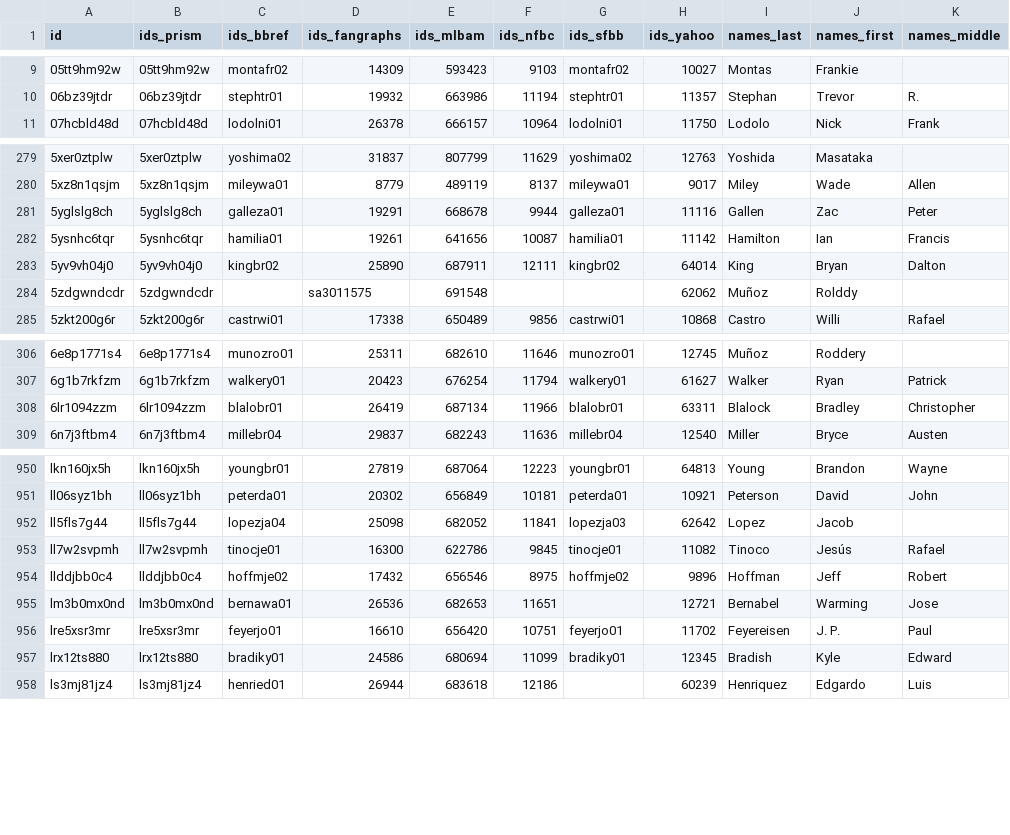
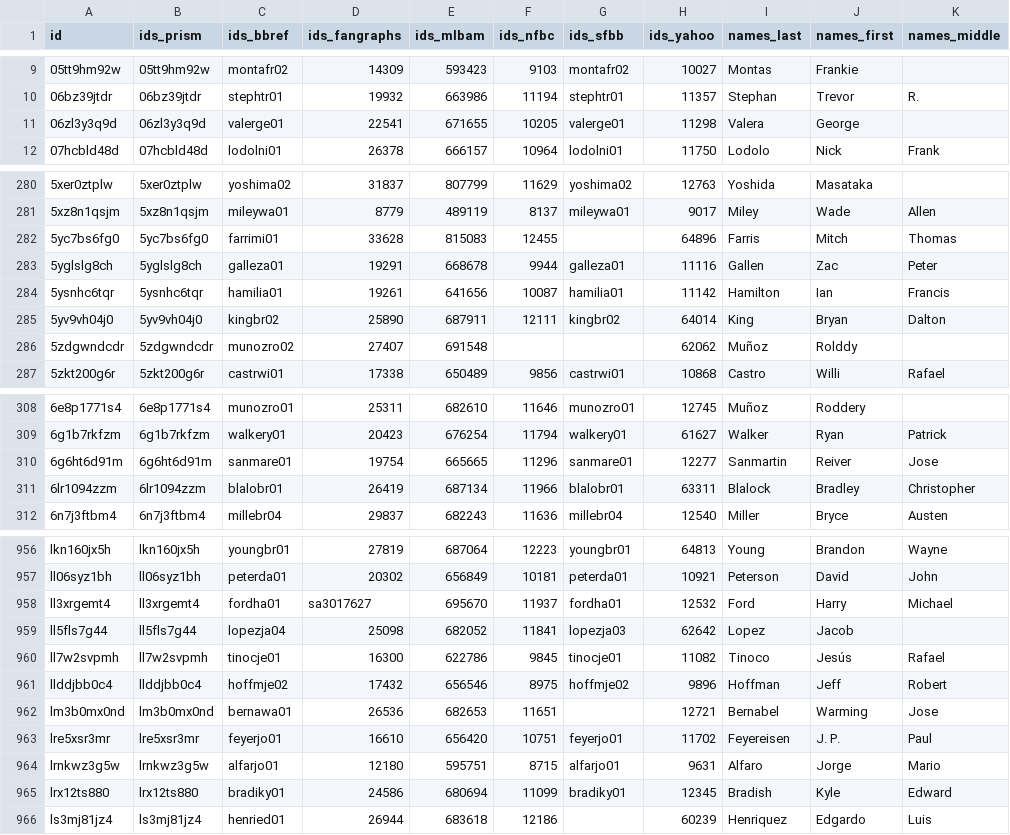
Before and after one commit to StatsVine/prism-registry, a CSV file: exports/mlb/player_ids/player_ids.csv, drawn as a sheet; only a part is shown, gaps mark what is left out; the diff covers the shown part only.

```diff
--- a/exports/mlb/player_ids/player_ids.csv
+++ b/exports/mlb/player_ids/player_ids.csv
@@ -10,2 +10,3 @@ id,ids_prism,ids_bbref,ids_fangraphs,ids_mlbam,ids_nfbc,ids_sfbb,ids_yahoo,names
 06bz39jtdr,06bz39jtdr,stephtr01,19932,663986,11194,stephtr01,11357,Stephan,Trevor,R.
+06zl3y3q9d,06zl3y3q9d,valerge01,22541,671655,10205,valerge01,11298,Valera,George,
 07hcbld48d,07hcbld48d,lodolni01,26378,666157,10964,lodolni01,11750,Lodolo,Nick,Frank
@@ -280,2 +281,3 @@ id,ids_prism,ids_bbref,ids_fangraphs,ids_mlbam,ids_nfbc,ids_sfbb,ids_yahoo,names
 5xz8n1qsjm,5xz8n1qsjm,mileywa01,8779,489119,8137,mileywa01,9017,Miley,Wade,Allen
+5yc7bs6fg0,5yc7bs6fg0,farrimi01,33628,815083,12455,,64896,Farris,Mitch,Thomas
 5yglslg8ch,5yglslg8ch,galleza01,19291,668678,9944,galleza01,11116,Gallen,Zac,Peter
@@ -283,3 +285,3 @@ id,ids_prism,ids_bbref,ids_fangraphs,ids_mlbam,ids_nfbc,ids_sfbb,ids_yahoo,names
 5yv9vh04j0,5yv9vh04j0,kingbr02,25890,687911,12111,kingbr02,64014,King,Bryan,Dalton
-5zdgwndcdr,5zdgwndcdr,,sa3011575,691548,,,62062,Muñoz,Rolddy,
+5zdgwndcdr,5zdgwndcdr,munozro02,27407,691548,,,62062,Muñoz,Rolddy,
 5zkt200g6r,5zkt200g6r,castrwi01,17338,650489,9856,castrwi01,10868,Castro,Willi,Rafael
@@ -307,2 +309,3 @@ id,ids_prism,ids_bbref,ids_fangraphs,ids_mlbam,ids_nfbc,ids_sfbb,ids_yahoo,names
 6g1b7rkfzm,6g1b7rkfzm,walkery01,20423,676254,11794,walkery01,61627,Walker,Ryan,Patrick
+6g6ht6d91m,6g6ht6d91m,sanmare01,19754,665665,11296,sanmare01,12277,Sanmartin,Reiver,Jose
 6lr1094zzm,6lr1094zzm,blalobr01,26419,687134,11966,blalobr01,63311,Blalock,Bradley,Christopher
@@ -951,2 +957,3 @@ lkn160jx5h,lkn160jx5h,youngbr01,27819,687064,12223,youngbr01,64813,Young,Brandon
 ll06syz1bh,ll06syz1bh,peterda01,20302,656849,10181,peterda01,10921,Peterson,David,John
+ll3xrgemt4,ll3xrgemt4,fordha01,sa3017627,695670,11937,fordha01,12532,Ford,Harry,Michael
 ll5fls7g44,ll5fls7g44,lopezja04,25098,682052,11841,lopezja03,62642,Lopez,Jacob,
@@ -956,2 +963,3 @@ lm3b0mx0nd,lm3b0mx0nd,bernawa01,26536,682653,11651,,12721,Bernabel,Warming,Jose
 lre5xsr3mr,lre5xsr3mr,feyerjo01,16610,656420,10751,feyerjo01,11702,Feyereisen,J. P.,Paul
+lrnkwz3g5w,lrnkwz3g5w,alfarjo01,12180,595751,8715,alfarjo01,9631,Alfaro,Jorge,Mario
 lrx12ts880,lrx12ts880,bradiky01,24586,680694,11099,bradiky01,12345,Bradish,Kyle,Edward
```
Also changed, not shown: 5 added rows and 2 edited cells elsewhere in this file, exports/mlb/players_mlb_profile/players_mlb_profile.csv, exports/mlb/players_mlb_roster/players_mlb_roster.csv, 45 other files.
